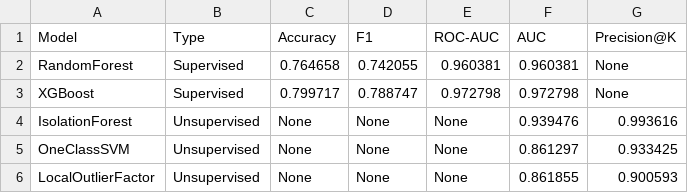
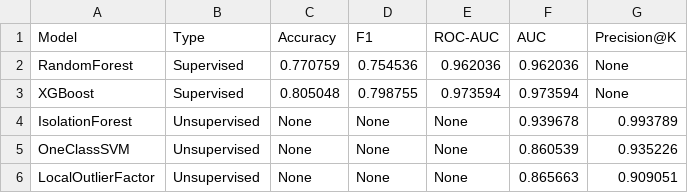
Before and after one commit to Dhyaneswar225/Anomaly-and-Intrusion-Detection-using-AI-for-Cybersecurity, a CSV file: results/metrics_summary.csv, drawn as a sheet.

```diff
--- a/results/metrics_summary.csv
+++ b/results/metrics_summary.csv
@@ -1,6 +1,6 @@
 Model,Type,Accuracy,F1,ROC-AUC,AUC,Precision@K
-RandomForest,Supervised,0.764658,0.742055,0.960381,0.960381,None
-XGBoost,Supervised,0.799717,0.788747,0.972798,0.972798,None
-IsolationForest,Unsupervised,None,None,None,0.939476,0.993616
-OneClassSVM,Unsupervised,None,None,None,0.861297,0.933425
-LocalOutlierFactor,Unsupervised,None,None,None,0.861855,0.900593
+RandomForest,Supervised,0.770759,0.754536,0.962036,0.962036,None
+XGBoost,Supervised,0.805048,0.798755,0.973594,0.973594,None
+IsolationForest,Unsupervised,None,None,None,0.939678,0.993789
+OneClassSVM,Unsupervised,None,None,None,0.860539,0.935226
+LocalOutlierFactor,Unsupervised,None,None,None,0.865663,0.909051
```
Also changed, not shown: results/autoencoder_feature_errors.csv, results/shap_feature_importance.csv, 43 other files.
